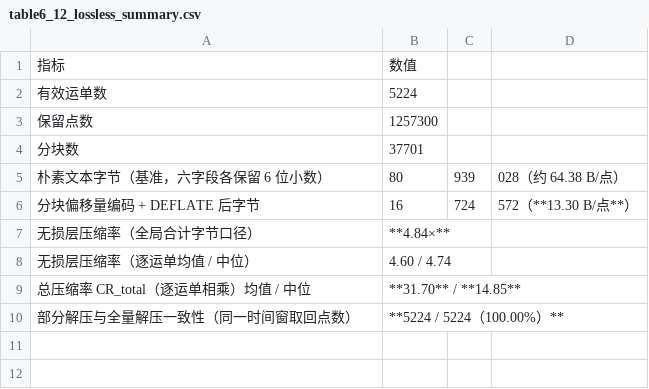
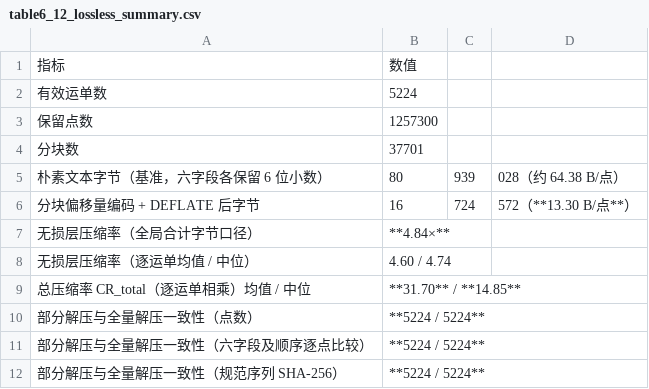
Before and after one commit to aomii/trajectory_visual, a CSV file: trajectory-visual-server/src/main/resources/export/supplement/table6_12_lossless_summary.csv, drawn as a sheet.

```diff
--- a/trajectory-visual-server/src/main/resources/export/supplement/table6_12_lossless_summary.csv
+++ b/trajectory-visual-server/src/main/resources/export/supplement/table6_12_lossless_summary.csv
@@ -9,2 +9,4 @@
 总压缩率 CR_total（逐运单相乘）均值 / 中位,**31.70** / **14.85**
-部分解压与全量解压一致性（同一时间窗取回点数）,**5224 / 5224（100.00%）**
+部分解压与全量解压一致性（点数）,**5224 / 5224**
+部分解压与全量解压一致性（六字段及顺序逐点比较）,**5224 / 5224**
+部分解压与全量解压一致性（规范序列 SHA-256）,**5224 / 5224**
```
Also changed, not shown: trajectory-visual-server/src/main/resources/export/supplement/table6_13_bench_rounds.csv, trajectory-visual-server/src/main/resources/export/supplement/table6_13_bench_summary.csv, 32 other files.
